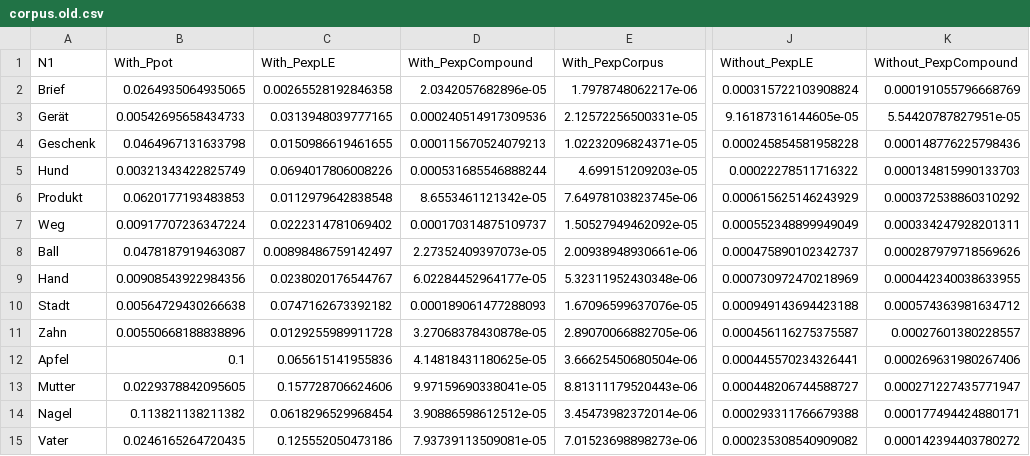
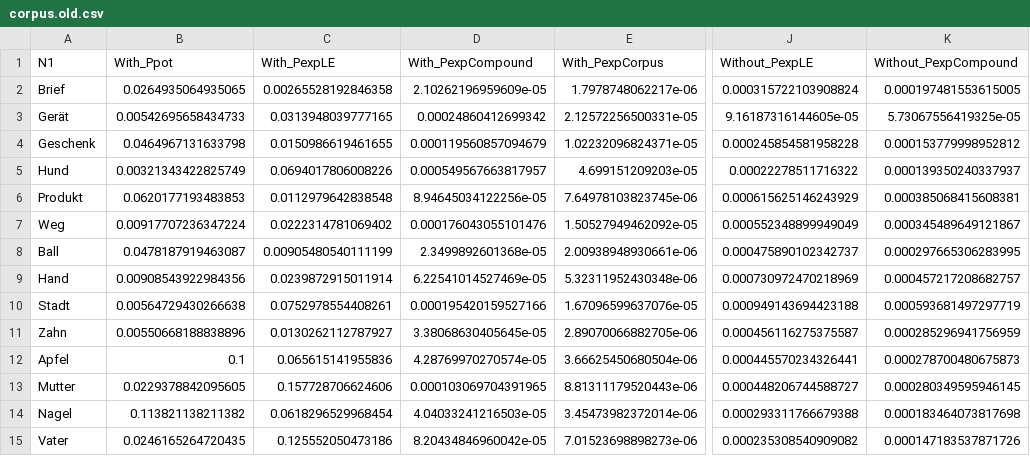
Before and after one commit to rsling/linkingelements, a CSV file: Data/R/Results/corpus.old.csv, drawn as a sheet; only a part is shown, gaps mark what is left out; the diff covers the shown part only; the diff names each change by its address in the sheet, - before the commit and + after, or states it on an @@ line.

```diff
--- a/Data/R/Results/corpus.old.csv
+++ b/Data/R/Results/corpus.old.csv
-D2 (With_PexpCompound): 2.0342057682896e-05
+D2 (With_PexpCompound): 2.10262196959609e-05
-K2 (Without_PexpCompound): 0.000191055796668769
+K2 (Without_PexpCompound): 0.000197481553615005
-D3 (With_PexpCompound): 0.000240514917309536
+D3 (With_PexpCompound): 0.00024860412699342
-K3 (Without_PexpCompound): 5.54420787827951e-05
+K3 (Without_PexpCompound): 5.73067556419325e-05
-D4 (With_PexpCompound): 0.000115670524079213
+D4 (With_PexpCompound): 0.000119560857094679
-K4 (Without_PexpCompound): 0.000148776225798436
+K4 (Without_PexpCompound): 0.000153779998952812
-D5 (With_PexpCompound): 0.000531685546888244
+D5 (With_PexpCompound): 0.000549567663817957
-K5 (Without_PexpCompound): 0.000134815990133703
+K5 (Without_PexpCompound): 0.000139350240337937
-D6 (With_PexpCompound): 8.6553461121342e-05
+D6 (With_PexpCompound): 8.94645034122256e-05
-K6 (Without_PexpCompound): 0.000372538860310292
+K6 (Without_PexpCompound): 0.000385068415608381
-D7 (With_PexpCompound): 0.000170314875109737
+D7 (With_PexpCompound): 0.000176043055101476
-K7 (Without_PexpCompound): 0.000334247928201311
+K7 (Without_PexpCompound): 0.000345489649121867
-C8 (With_PexpLE): 0.00898486759142497
+C8 (With_PexpLE): 0.00905480540111199
-D8 (With_PexpCompound): 2.27352409397073e-05
+D8 (With_PexpCompound): 2.3499892601368e-05
-K8 (Without_PexpCompound): 0.000287979718569626
+K8 (Without_PexpCompound): 0.000297665306283995
-C9 (With_PexpLE): 0.0238020176544767
+C9 (With_PexpLE): 0.0239872915011914
-D9 (With_PexpCompound): 6.02284452964177e-05
+D9 (With_PexpCompound): 6.22541014527469e-05
-K9 (Without_PexpCompound): 0.000442340038633955
+K9 (Without_PexpCompound): 0.000457217208682757
-C10 (With_PexpLE): 0.0747162673392182
+C10 (With_PexpLE): 0.0752978554408261
-D10 (With_PexpCompound): 0.000189061477288093
+D10 (With_PexpCompound): 0.000195420159527166
-K10 (Without_PexpCompound): 0.000574363981634712
+K10 (Without_PexpCompound): 0.000593681497297719
-C11 (With_PexpLE): 0.0129255989911728
+C11 (With_PexpLE): 0.0130262112787927
-D11 (With_PexpCompound): 3.27068378430878e-05
+D11 (With_PexpCompound): 3.38068630405645e-05
-K11 (Without_PexpCompound): 0.00027601380228557
+K11 (Without_PexpCompound): 0.000285296941756959
-D12 (With_PexpCompound): 4.14818431180625e-05
+D12 (With_PexpCompound): 4.28769970270574e-05
-K12 (Without_PexpCompound): 0.000269631980267406
+K12 (Without_PexpCompound): 0.000278700480675873
-D13 (With_PexpCompound): 9.97159690338041e-05
+D13 (With_PexpCompound): 0.000103069704391965
-K13 (Without_PexpCompound): 0.000271227435771947
+K13 (Without_PexpCompound): 0.000280349595946145
-D14 (With_PexpCompound): 3.90886598612512e-05
+D14 (With_PexpCompound): 4.04033241216503e-05
-K14 (Without_PexpCompound): 0.000177494424880171
+K14 (Without_PexpCompound): 0.000183464073817698
-D15 (With_PexpCompound): 7.93739113509081e-05
+D15 (With_PexpCompound): 8.20434846960042e-05
-K15 (Without_PexpCompound): 0.000142394403780272
+K15 (Without_PexpCompound): 0.000147183537871726
```
Also changed, not shown: 113 edited cells elsewhere in this file, Data/Database/compounds/compounds+U.csv, Data/Database/compounds/compounds+Ue.csv, 48 other files.
